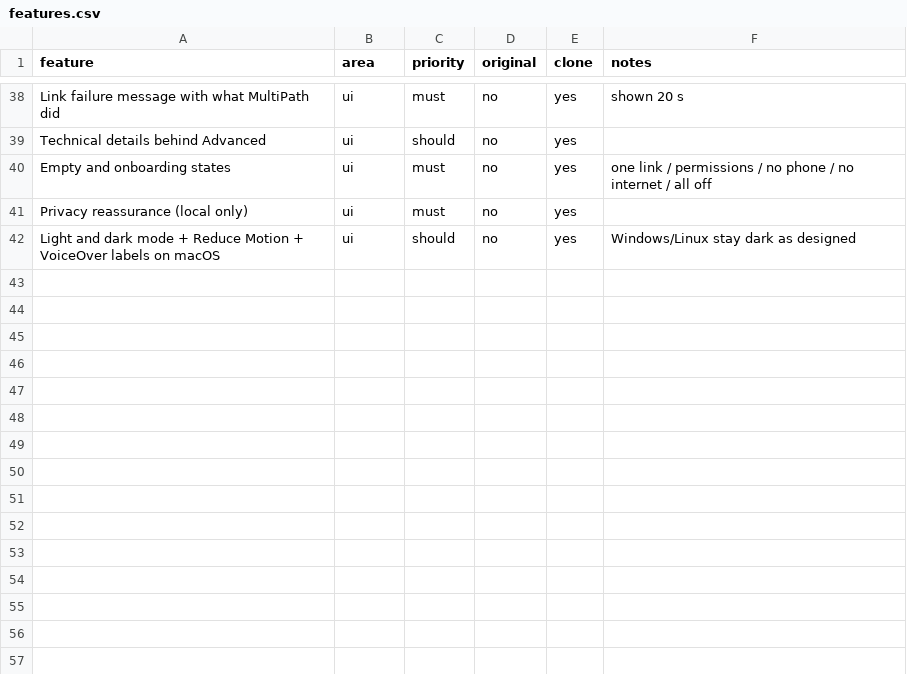
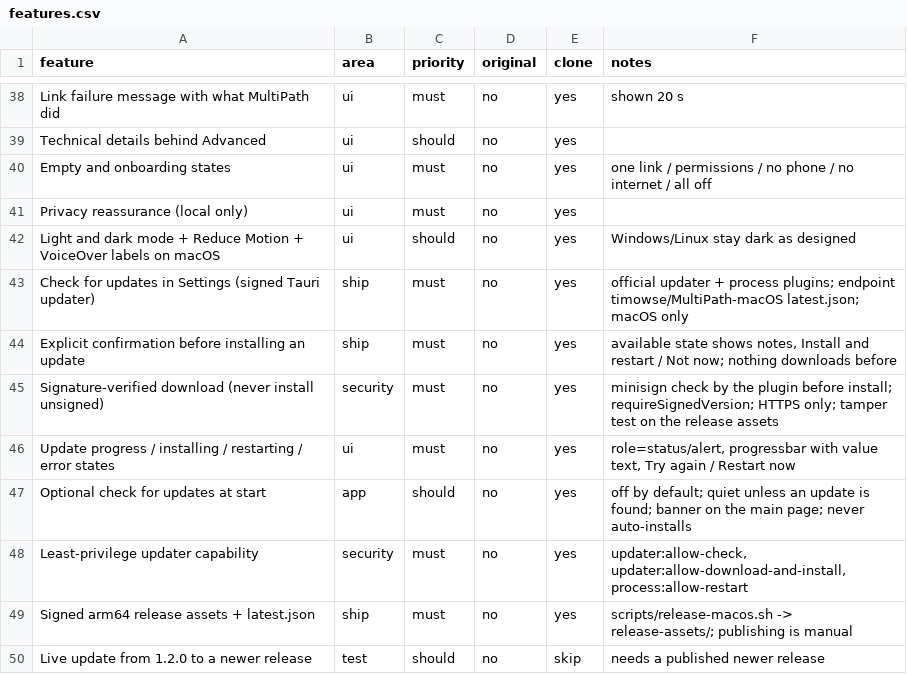
Before and after one commit to shogorik/NetAgg, a CSV file: replica/features.csv, drawn as a sheet; only a part is shown, gaps mark what is left out.

```diff
--- a/replica/features.csv
+++ b/replica/features.csv
@@ -42 +42,9 @@ Privacy reassurance (local only),ui,must,no,yes,
 Light and dark mode + Reduce Motion + VoiceOver labels on macOS,ui,should,no,yes,Windows/Linux stay dark as designed
+Check for updates in Settings (signed Tauri updater),ship,must,no,yes,"official updater + process plugins; endpoint timowse/MultiPath-macOS latest.json; macOS only"
+Explicit confirmation before installing an update,ship,must,no,yes,"available state shows notes, Install and restart / Not now; nothing downloads before"
+Signature-verified download (never install unsigned),security,must,no,yes,"minisign check by the plugin before install; requireSignedVersion; HTTPS only; tamper test on the release assets"
+Update progress / installing / restarting / error states,ui,must,no,yes,"role=status/alert, progressbar with value text, Try again / Restart now"
+Optional check for updates at start,app,should,no,yes,"off by default; quiet unless an update is found; banner on the main page; never auto-installs"
+Least-privilege updater capability,security,must,no,yes,"updater:allow-check, updater:allow-download-and-install, process:allow-restart"
+Signed arm64 release assets + latest.json,ship,must,no,yes,"scripts/release-macos.sh -> release-assets/; publishing is manual"
+Live update from 1.2.0 to a newer release,test,should,no,skip,"needs a published newer release"
```
Also changed, not shown: 43 other files.
